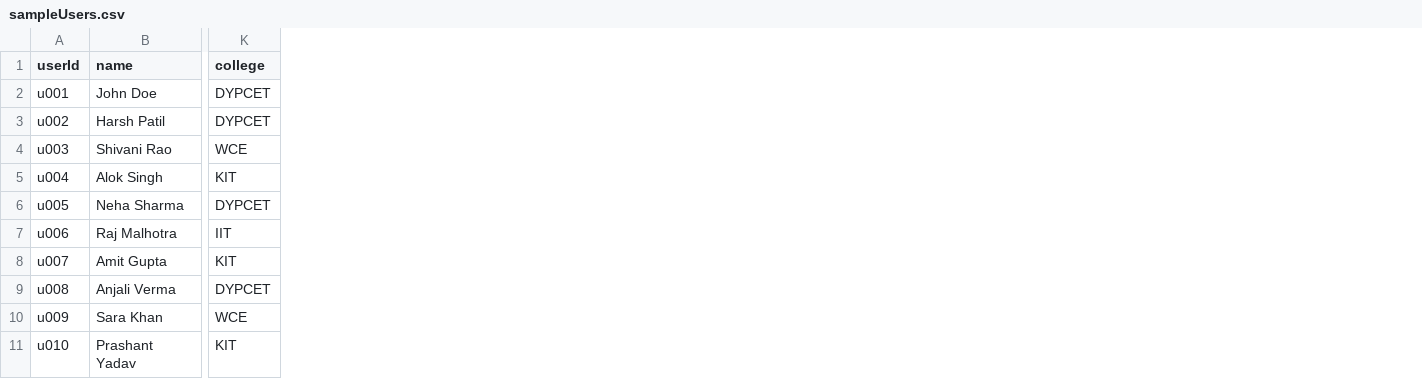
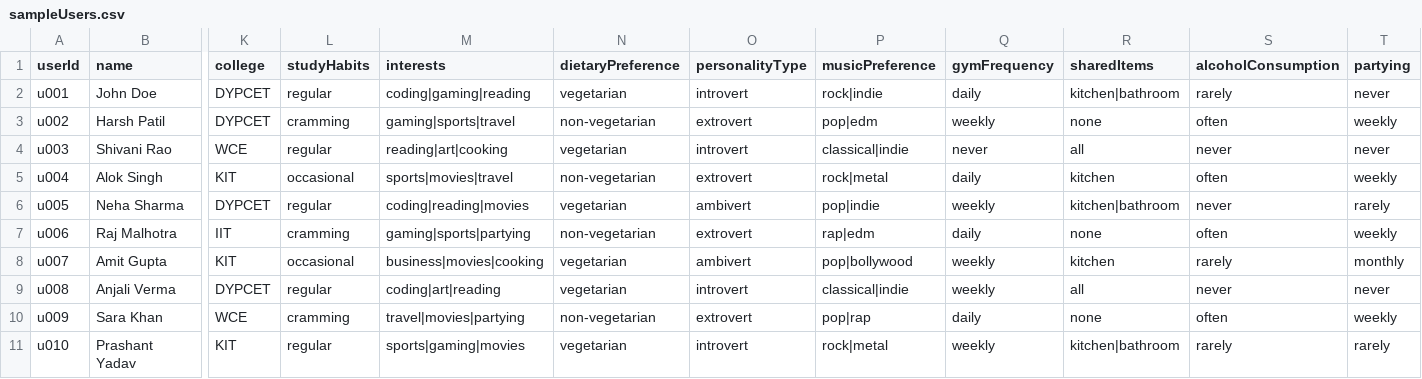
Before and after one commit to Undefined-Hub/NinjaNest, a CSV file: backend/roommateMatcher/sampleUsers.csv, drawn as a sheet; only a part is shown, gaps mark what is left out; the diff names each change by its address in the sheet, - before the commit and + after, or states it on an @@ line.

Commit message:
Roommate matcher rework

```diff
--- a/backend/roommateMatcher/sampleUsers.csv
+++ b/backend/roommateMatcher/sampleUsers.csv
+column L (studyHabits), rows 2-11: regular | cramming | regular | occasional | regular | cramming | occasional | regular | cramming | regular
+column M (interests), rows 2-11: coding|gaming|reading | gaming|sports|travel | reading|art|cooking | sports|movies|travel | coding|reading|movies | gaming|sports|partying | business|movies|cooking | coding|art|reading | travel|movies|partying | sports|gaming|movies
+column N (dietaryPreference), rows 2-11: vegetarian | non-vegetarian | vegetarian | non-vegetarian | vegetarian | non-vegetarian | vegetarian | vegetarian | non-vegetarian | vegetarian
+column O (personalityType), rows 2-11: introvert | extrovert | introvert | extrovert | ambivert | extrovert | ambivert | introvert | extrovert | introvert
+column P (musicPreference), rows 2-11: rock|indie | pop|edm | classical|indie | rock|metal | pop|indie | rap|edm | pop|bollywood | classical|indie | pop|rap | rock|metal
+column Q (gymFrequency), rows 2-11: daily | weekly | never | daily | weekly | daily | weekly | weekly | daily | weekly
+column R (sharedItems), rows 2-11: kitchen|bathroom | none | all | kitchen | kitchen|bathroom | none | kitchen | all | none | kitchen|bathroom
+column S (alcoholConsumption), rows 2-11: rarely | often | never | often | never | often | rarely | never | often | rarely
+column T (partying), rows 2-11: never | weekly | never | weekly | rarely | weekly | monthly | never | weekly | rarely
```
Also changed, not shown: 3 other files.
